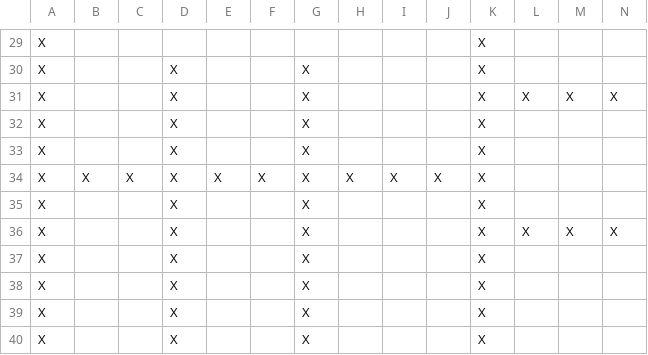
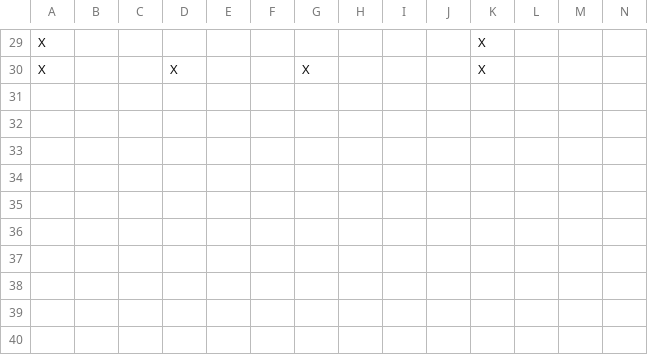
Before and after one commit to fhaumann/city_parcel_model, a CSV file: csv_files/map_base.csv, drawn as a sheet; only a part is shown, gaps mark what is left out; rows hold the shown columns only; the diff names each change by its address in the sheet, - before the commit and + after, or states it on an @@ line.

```diff
--- a/csv_files/map_base.csv
+++ b/csv_files/map_base.csv
-row 31: X |  |  | X |  |  | X |  |  |  | X | X | X | X
-row 32: X |  |  | X |  |  | X |  |  |  | X
-row 33: X |  |  | X |  |  | X |  |  |  | X
-row 34: X | X | X | X | X | X | X | X | X | X | X
-row 35: X |  |  | X |  |  | X |  |  |  | X
-row 36: X |  |  | X |  |  | X |  |  |  | X | X | X | X
-row 37: X |  |  | X |  |  | X |  |  |  | X
-row 38: X |  |  | X |  |  | X |  |  |  | X
-row 39: X |  |  | X |  |  | X |  |  |  | X
-row 40: X |  |  | X |  |  | X |  |  |  | X
```
Also changed, not shown: 1 other file.
